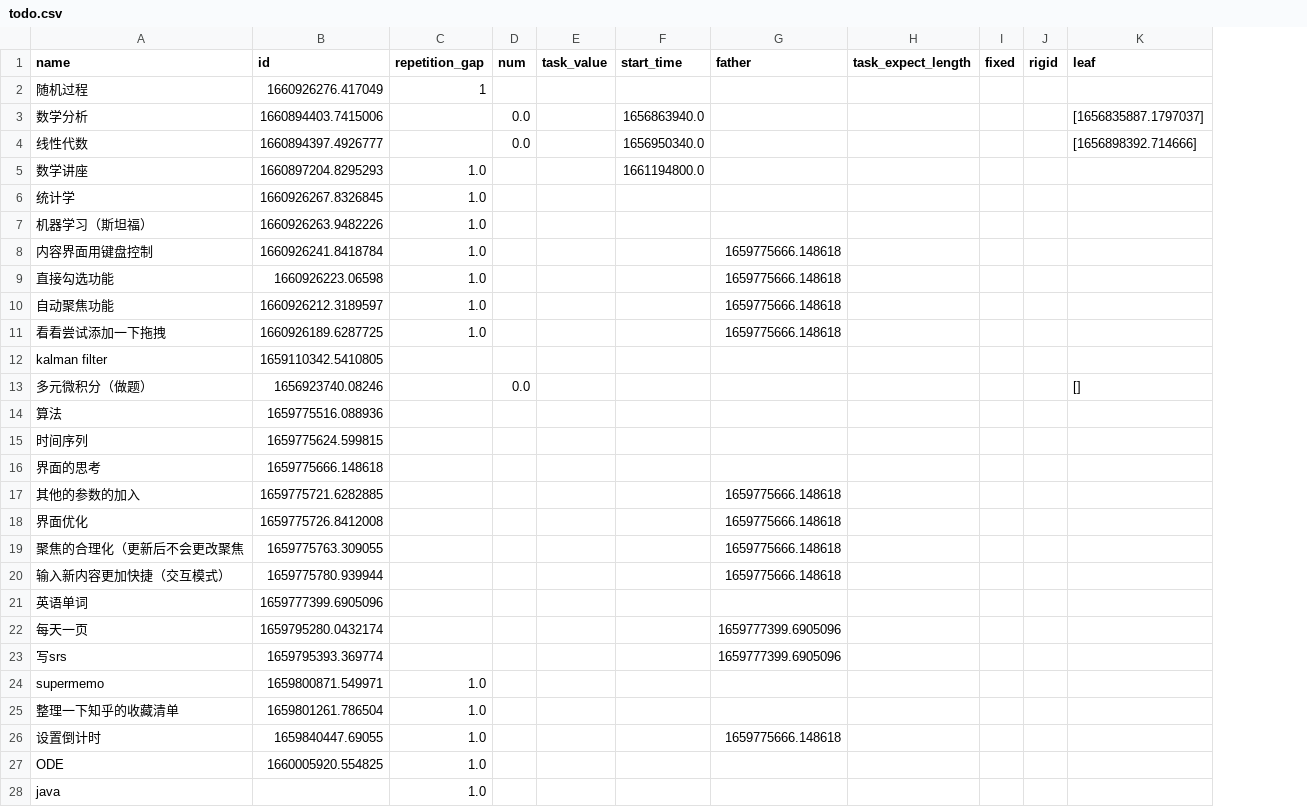
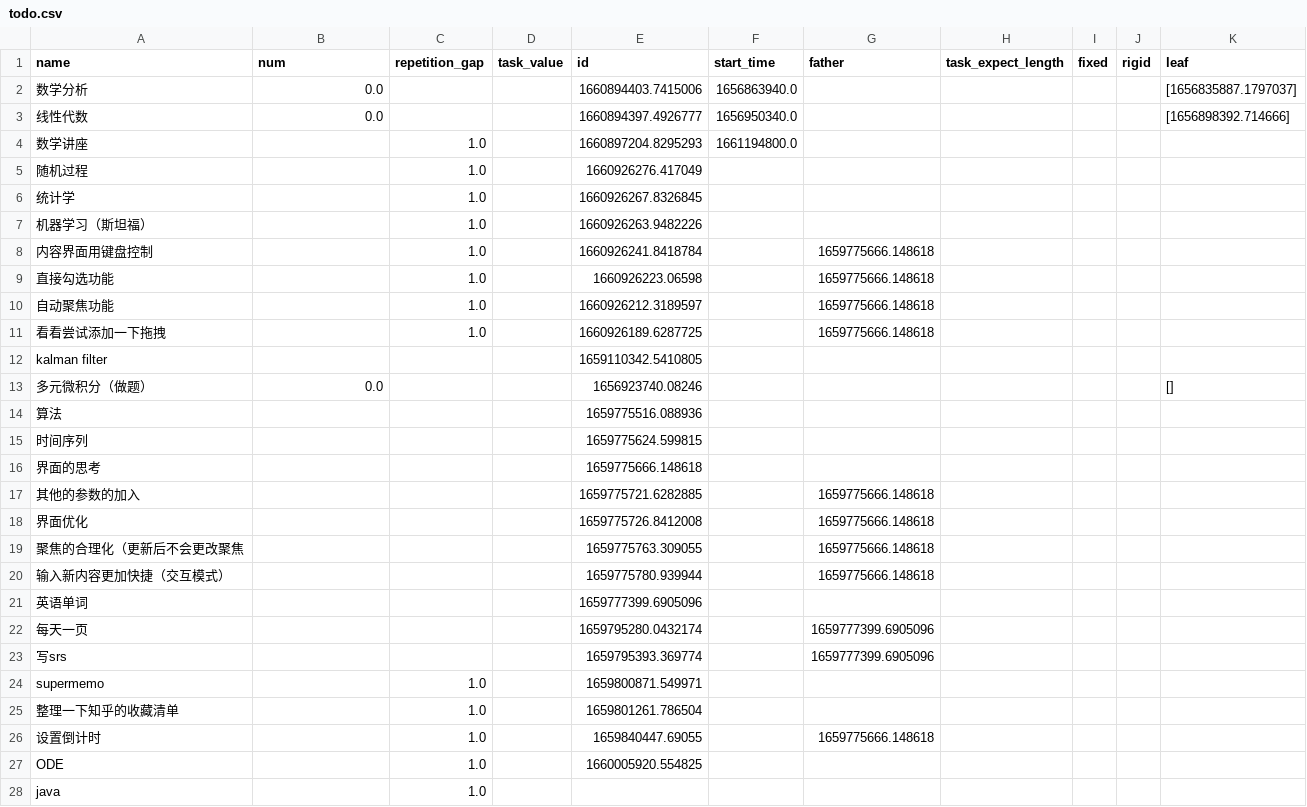
Before and after one commit to fire-lit-band/single-input-gtd, a CSV file: data/todo.csv, drawn as a sheet; only a part is shown; removed rows and columns are numbered as before the commit, all else as after; the diff covers the shown part only; the diff names each change by its address in the sheet, - before the commit and + after, or states it on an @@ line.

```diff
--- a/data/todo.csv
+++ b/data/todo.csv
-column D (num), rows 3-13: 0.0 | 0.0 |  |  |  |  |  |  |  |  | 0.0
+column E (id), rows 2-4: 1660894403.7415006 | 1660894397.4926777 | 1660897204.8295293; rows 6-27: 1660926267.8326845 | 1660926263.9482226 | 1660926241.8418784 | 1660926223.06598 | 1660926212.3189597 | 1660926189.6287725 | 1659110342.5410805 | 1656923740.08246 | 1659775516.088936 | 1659775624.599815 | 1659775666.148618 | 1659775721.6282885 | 1659775726.8412008 | 1659775763.309055 | 1659775780.939944 | 1659777399.6905096 | 1659795280.0432174 | 1659795393.369774 | 1659800871.549971 | 1659801261.786504 | 1659840447.69055 | 1660005920.554825
-B1: id
+B1: num
-row 2: 随机过程 | 1660926276.417049 | 1
-B2 (num): 1660894403.7415006
+B2 (num): 0.0
-B3 (num): 1660894397.4926777
+B3 (num): 0.0
-B4 (num): 1660897204.8295293
+B4 (num): (empty)
+row 5: 随机过程 |  | 1.0 |  | 1660926276.417049
-B6 (num): 1660926267.8326845
+B6 (num): (empty)
-B7 (num): 1660926263.9482226
+B7 (num): (empty)
-B8 (num): 1660926241.8418784
+B8 (num): (empty)
-B9 (num): 1660926223.06598
+B9 (num): (empty)
-B10 (num): 1660926212.3189597
+B10 (num): (empty)
-B11 (num): 1660926189.6287725
+B11 (num): (empty)
-B12 (num): 1659110342.5410805
+B12 (num): (empty)
-B13 (num): 1656923740.08246
+B13 (num): 0.0
-B14 (num): 1659775516.088936
+B14 (num): (empty)
-B15 (num): 1659775624.599815
+B15 (num): (empty)
-B16 (num): 1659775666.148618
+B16 (num): (empty)
-B17 (num): 1659775721.6282885
+B17 (num): (empty)
-B18 (num): 1659775726.8412008
+B18 (num): (empty)
-B19 (num): 1659775763.309055
+B19 (num): (empty)
-B20 (num): 1659775780.939944
+B20 (num): (empty)
-B21 (num): 1659777399.6905096
+B21 (num): (empty)
-B22 (num): 1659795280.0432174
+B22 (num): (empty)
-B23 (num): 1659795393.369774
+B23 (num): (empty)
-B24 (num): 1659800871.549971
+B24 (num): (empty)
-B25 (num): 1659801261.786504
+B25 (num): (empty)
-B26 (num): 1659840447.69055
+B26 (num): (empty)
-B27 (num): 1660005920.554825
+B27 (num): (empty)
```
Also changed, not shown: 1 edited cell elsewhere in this file, 1 other file.
